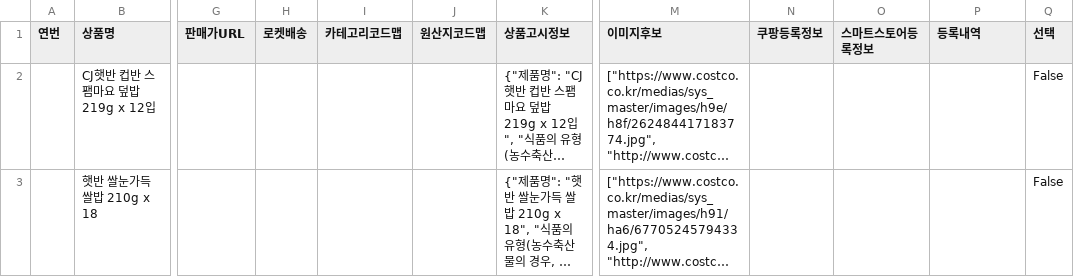
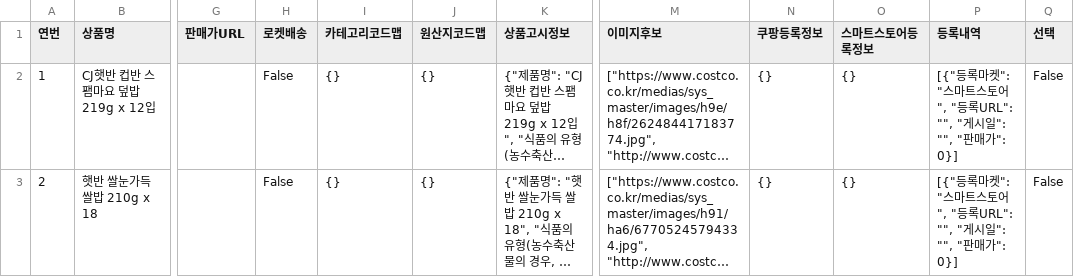
Before and after one commit to kbs61man-UOU/product-images, a CSV file: data/sourcing_items.csv, drawn as a sheet; only a part is shown, gaps mark what is left out; long unchanged cells end in …; the diff names each change by its address in the sheet, - before the commit and + after, or states it on an @@ line.

Commit message:
소싱도구 데이터 자동 백업 (2026-09-20)

```diff
--- a/data/sourcing_items.csv
+++ b/data/sourcing_items.csv
-A2 (연번): (empty)
+A2 (연번): 1
-H2:H3 (로켓배송): (empty)
+H2:H3 (로켓배송): False
-I2:I3 (카테고리코드맵): (empty)
+I2:I3 (카테고리코드맵): {}
-J2:J3 (원산지코드맵): (empty)
+J2:J3 (원산지코드맵): {}
-N2:N3 (쿠팡등록정보): (empty)
+N2:N3 (쿠팡등록정보): {}
-O2:O3 (스마트스토어등록정보): (empty)
+O2:O3 (스마트스토어등록정보): {}
-P2:P3 (등록내역): (empty)
+P2:P3 (등록내역): [{"등록마켓": "스마트스토어", "등록URL": "", "게시일": "", "판매가": 0}]
-A3 (연번): (empty)
+A3 (연번): 2
```
